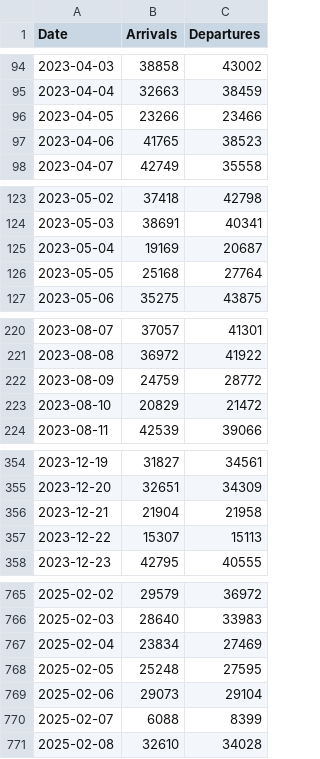
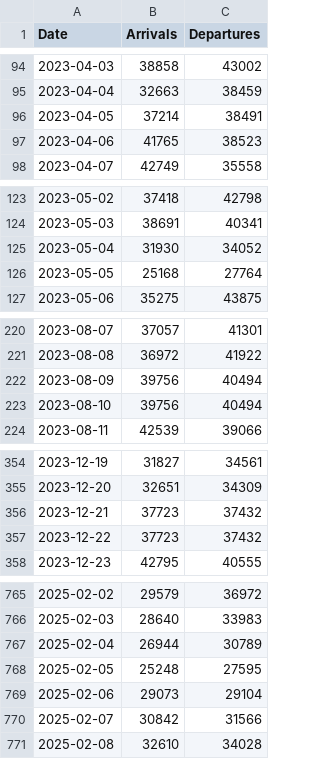
Before and after one commit to wonn2k/skala-model-serving, a CSV file: data/jeju_demo_drift_train_until_20250225.csv (was data/jeju_demo_drift_train_until_20250401.csv), drawn as a sheet; only a part is shown, gaps mark what is left out; the diff covers the shown part only.

```diff
--- a/data/jeju_demo_drift_train_until_20250401.csv
+++ b/data/jeju_demo_drift_train_until_20250225.csv
@@ -95,3 +95,3 @@ Date,Arrivals,Departures
 2023-04-04,32663,38459
-2023-04-05,23266,23466
+2023-04-05,37214,38491
 2023-04-06,41765,38523
@@ -124,3 +124,3 @@ Date,Arrivals,Departures
 2023-05-03,38691,40341
-2023-05-04,19169,20687
+2023-05-04,31930,34052
 2023-05-05,25168,27764
@@ -221,4 +221,4 @@ Date,Arrivals,Departures
 2023-08-08,36972,41922
-2023-08-09,24759,28772
-2023-08-10,20829,21472
+2023-08-09,39756,40494
+2023-08-10,39756,40494
 2023-08-11,42539,39066
@@ -355,4 +355,4 @@ Date,Arrivals,Departures
 2023-12-20,32651,34309
-2023-12-21,21904,21958
-2023-12-22,15307,15113
+2023-12-21,37723,37432
+2023-12-22,37723,37432
 2023-12-23,42795,40555
@@ -766,6 +766,6 @@ Date,Arrivals,Departures
 2025-02-03,28640,33983
-2025-02-04,23834,27469
+2025-02-04,26944,30789
 2025-02-05,25248,27595
 2025-02-06,29073,29104
-2025-02-07,6088,8399
+2025-02-07,30842,31566
 2025-02-08,32610,34028
```
Also changed, not shown: 35 removed rows and 8 edited cells elsewhere in this file, data/jeju_airport_arrivals.csv, data/jeju_demo_drift_batch_normal_41rows.csv, 13 other files.
